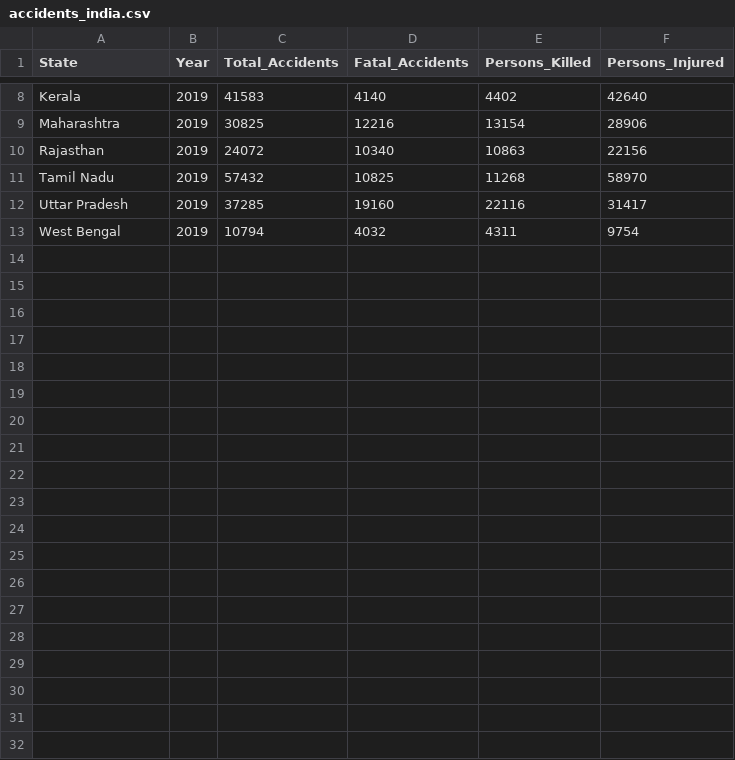
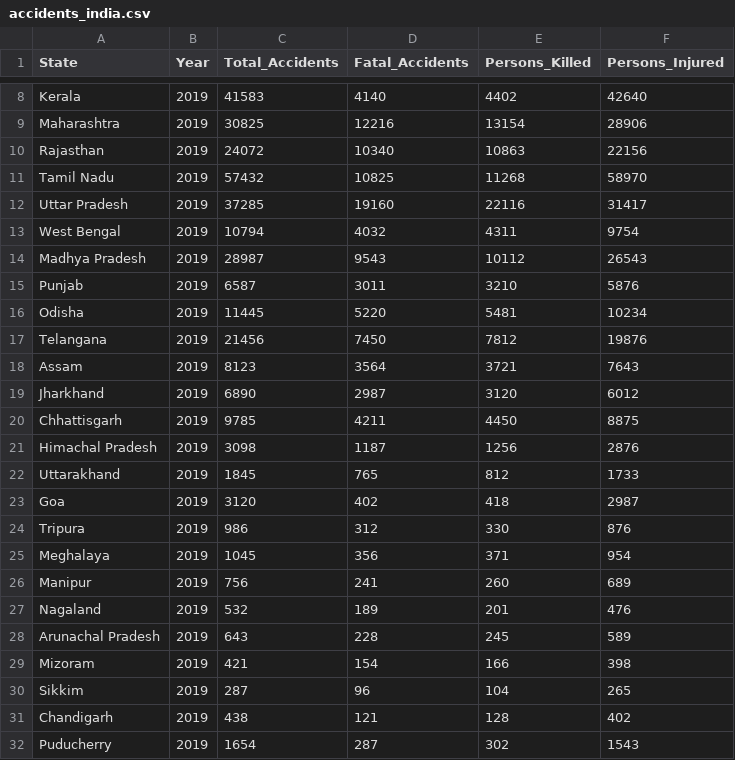
Before and after one commit to Aarya-1911/Urban-accident-risk-analysis, a CSV file: datasets/accidents_india.csv, drawn as a sheet; only a part is shown, gaps mark what is left out; the diff names each change by its address in the sheet, - before the commit and + after, or states it on an @@ line.

```diff
--- a/datasets/accidents_india.csv
+++ b/datasets/accidents_india.csv
+row 14: Madhya Pradesh | 2019 | 28987 | 9543 | 10112 | 26543
+row 15: Punjab | 2019 | 6587 | 3011 | 3210 | 5876
+row 16: Odisha | 2019 | 11445 | 5220 | 5481 | 10234
+row 17: Telangana | 2019 | 21456 | 7450 | 7812 | 19876
+row 18: Assam | 2019 | 8123 | 3564 | 3721 | 7643
+row 19: Jharkhand | 2019 | 6890 | 2987 | 3120 | 6012
+row 20: Chhattisgarh | 2019 | 9785 | 4211 | 4450 | 8875
+row 21: Himachal Pradesh | 2019 | 3098 | 1187 | 1256 | 2876
+row 22: Uttarakhand | 2019 | 1845 | 765 | 812 | 1733
+row 23: Goa | 2019 | 3120 | 402 | 418 | 2987
+row 24: Tripura | 2019 | 986 | 312 | 330 | 876
+row 25: Meghalaya | 2019 | 1045 | 356 | 371 | 954
+row 26: Manipur | 2019 | 756 | 241 | 260 | 689
+row 27: Nagaland | 2019 | 532 | 189 | 201 | 476
+row 28: Arunachal Pradesh | 2019 | 643 | 228 | 245 | 589
+row 29: Mizoram | 2019 | 421 | 154 | 166 | 398
+row 30: Sikkim | 2019 | 287 | 96 | 104 | 265
+row 31: Chandigarh | 2019 | 438 | 121 | 128 | 402
+row 32: Puducherry | 2019 | 1654 | 287 | 302 | 1543
```
Also changed, not shown: datasets/accidents_cleaned.csv, 2 other files.
